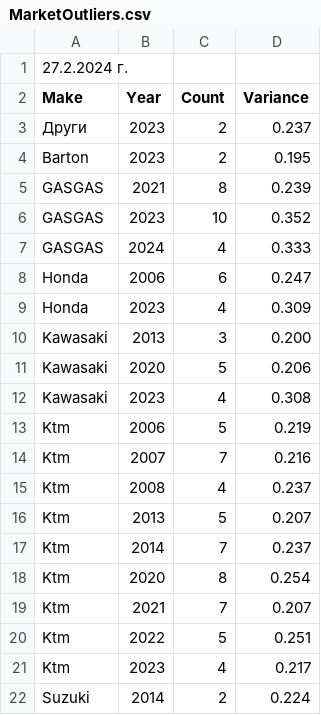
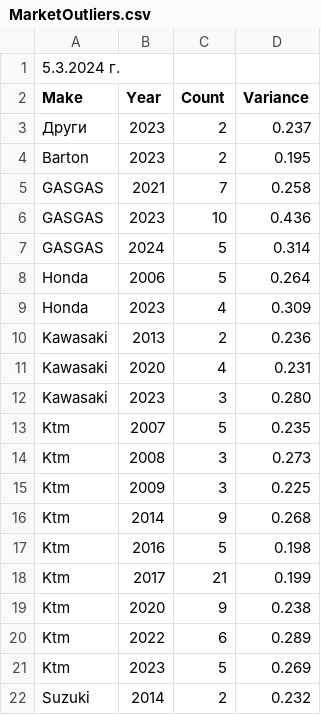
Before and after one commit to Vladislav-Tsekov/WebScraperV1, a CSV file: BaseScraper/Output/MarketOutliers.csv, drawn as a sheet; only a part is shown; the diff covers the shown part only.

```diff
--- a/BaseScraper/Output/MarketOutliers.csv
+++ b/BaseScraper/Output/MarketOutliers.csv
@@ -1,2 +1,2 @@
-27.2.2024 г.
+5.3.2024 г.
 Make,Year,Count,Variance
@@ -4,19 +4,19 @@ Make,Year,Count,Variance
 Barton,2023,2,0.195
-GASGAS,2021,8,0.239
-GASGAS,2023,10,0.352
-GASGAS,2024,4,0.333
-Honda,2006,6,0.247
+GASGAS,2021,7,0.258
+GASGAS,2023,10,0.436
+GASGAS,2024,5,0.314
+Honda,2006,5,0.264
 Honda,2023,4,0.309
-Kawasaki,2013,3,0.200
-Kawasaki,2020,5,0.206
-Kawasaki,2023,4,0.308
-Ktm,2006,5,0.219
-Ktm,2007,7,0.216
-Ktm,2008,4,0.237
-Ktm,2013,5,0.207
-Ktm,2014,7,0.237
-Ktm,2020,8,0.254
-Ktm,2021,7,0.207
-Ktm,2022,5,0.251
-Ktm,2023,4,0.217
-Suzuki,2014,2,0.224
+Kawasaki,2013,2,0.236
+Kawasaki,2020,4,0.231
+Kawasaki,2023,3,0.280
+Ktm,2007,5,0.235
+Ktm,2008,3,0.273
+Ktm,2009,3,0.225
+Ktm,2014,9,0.268
+Ktm,2016,5,0.198
+Ktm,2017,21,0.199
+Ktm,2020,9,0.238
+Ktm,2022,6,0.289
+Ktm,2023,5,0.269
+Suzuki,2014,2,0.232
```
Also changed, not shown: 5 added rows, 6 removed rows and 59 edited cells elsewhere in this file, BaseScraper/Output/AllMotocrossLinks.csv, BaseScraper/Output/AvgPriceMotocross.csv, 14 other files.
